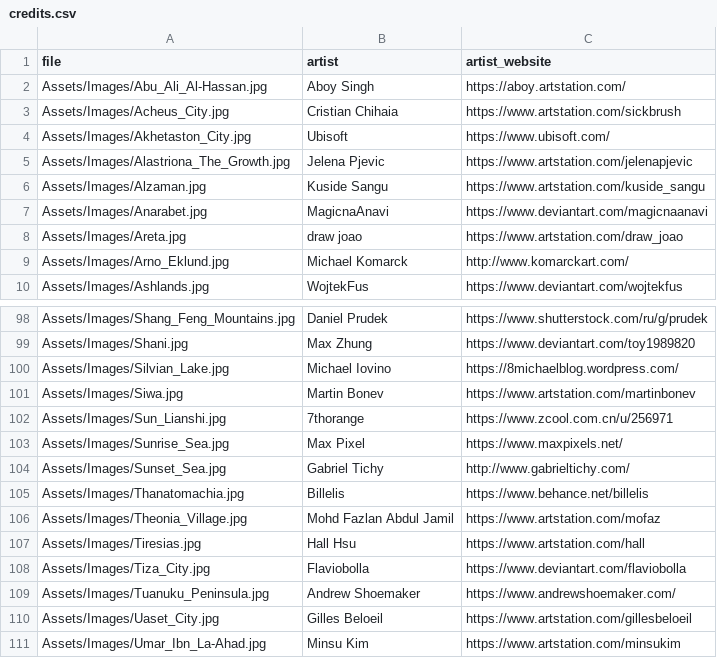
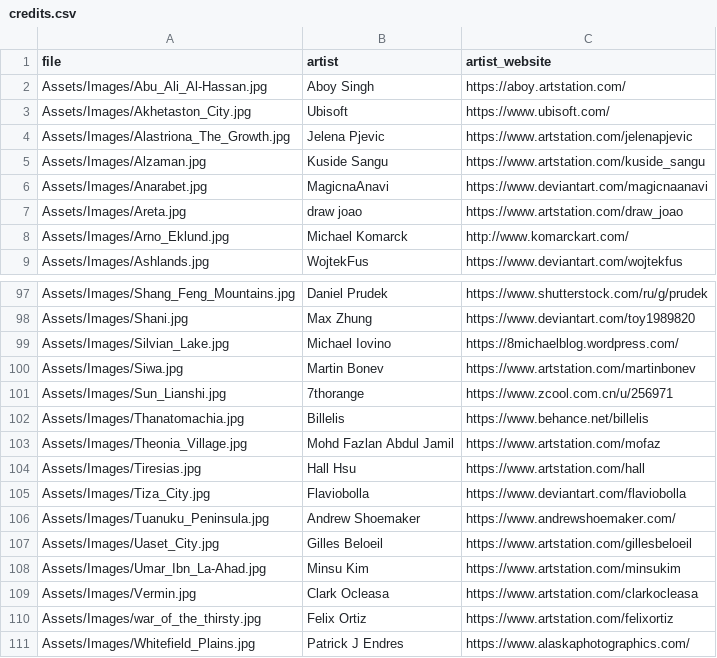
Before and after one commit to losferwords/astaria, a CSV file: Assets/Images/credits.csv, drawn as a sheet; only a part is shown, gaps mark what is left out; the shorter side is filled out with more unchanged rows; the diff names each change by its address in the sheet, - before the commit and + after, or states it on an @@ line.

Commit message:
Sea images

```diff
--- a/Assets/Images/credits.csv
+++ b/Assets/Images/credits.csv
-row 3: Assets/Images/Acheus_City.jpg | Cristian Chihaia | https://www.artstation.com/sickbrush
-row 103: Assets/Images/Sunrise_Sea.jpg | Max Pixel | https://www.maxpixels.net/
-row 104: Assets/Images/Sunset_Sea.jpg | Gabriel Tichy | http://www.gabrieltichy.com/
```
Also changed, not shown: 18 other files.
